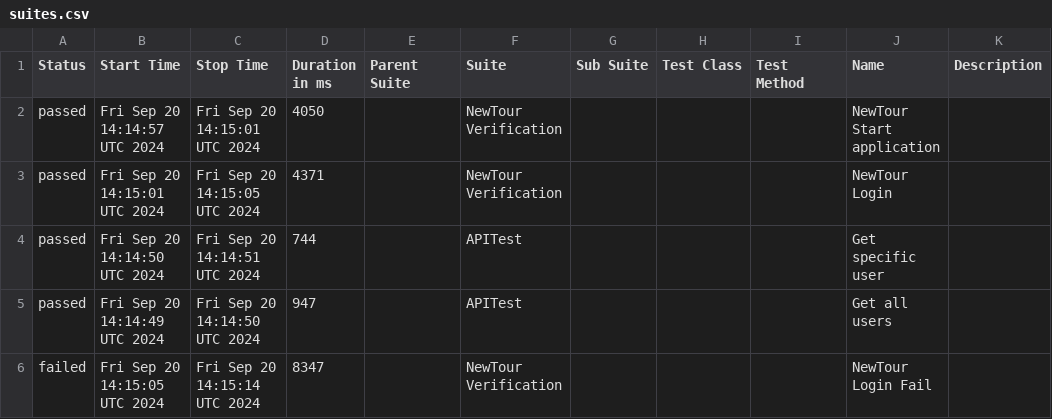
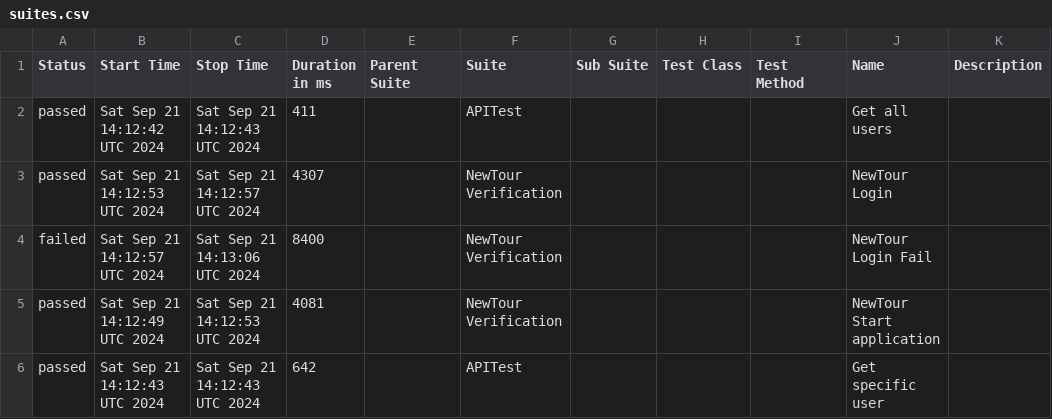
Before and after one commit to Pedrothh/automation-cypress-api-e2e-example, a CSV file: data/suites.csv, drawn as a sheet.

```diff
--- a/data/suites.csv
+++ b/data/suites.csv
@@ -1,6 +1,6 @@
 "Status","Start Time","Stop Time","Duration in ms","Parent Suite","Suite","Sub Suite","Test Class","Test Method","Name","Description"
-"passed","Fri Sep 20 14:14:57 UTC 2024","Fri Sep 20 14:15:01 UTC 2024","4050","","NewTour Verification","","","","NewTour Start application",""
-"passed","Fri Sep 20 14:15:01 UTC 2024","Fri Sep 20 14:15:05 UTC 2024","4371","","NewTour Verification","","","","NewTour Login",""
-"passed","Fri Sep 20 14:14:50 UTC 2024","Fri Sep 20 14:14:51 UTC 2024","744","","APITest","","","","Get specific user",""
-"passed","Fri Sep 20 14:14:49 UTC 2024","Fri Sep 20 14:14:50 UTC 2024","947","","APITest","","","","Get all users",""
-"failed","Fri Sep 20 14:15:05 UTC 2024","Fri Sep 20 14:15:14 UTC 2024","8347","","NewTour Verification","","","","NewTour Login Fail",""
+"passed","Sat Sep 21 14:12:42 UTC 2024","Sat Sep 21 14:12:43 UTC 2024","411","","APITest","","","","Get all users",""
+"passed","Sat Sep 21 14:12:53 UTC 2024","Sat Sep 21 14:12:57 UTC 2024","4307","","NewTour Verification","","","","NewTour Login",""
+"failed","Sat Sep 21 14:12:57 UTC 2024","Sat Sep 21 14:13:06 UTC 2024","8400","","NewTour Verification","","","","NewTour Login Fail",""
+"passed","Sat Sep 21 14:12:49 UTC 2024","Sat Sep 21 14:12:53 UTC 2024","4081","","NewTour Verification","","","","NewTour Start application",""
+"passed","Sat Sep 21 14:12:43 UTC 2024","Sat Sep 21 14:12:43 UTC 2024","642","","APITest","","","","Get specific user",""
```
Also changed, not shown: 29 other files.
